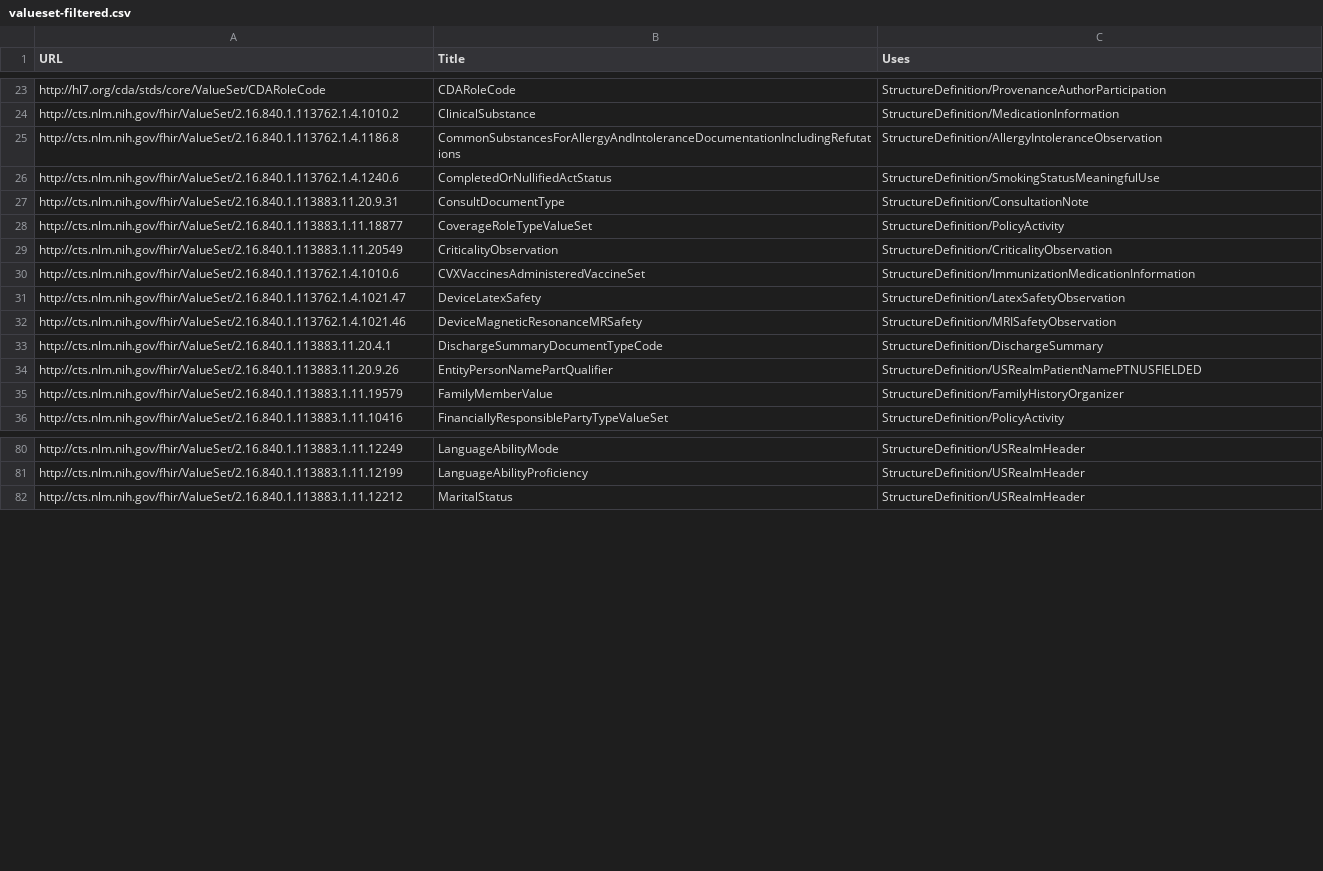
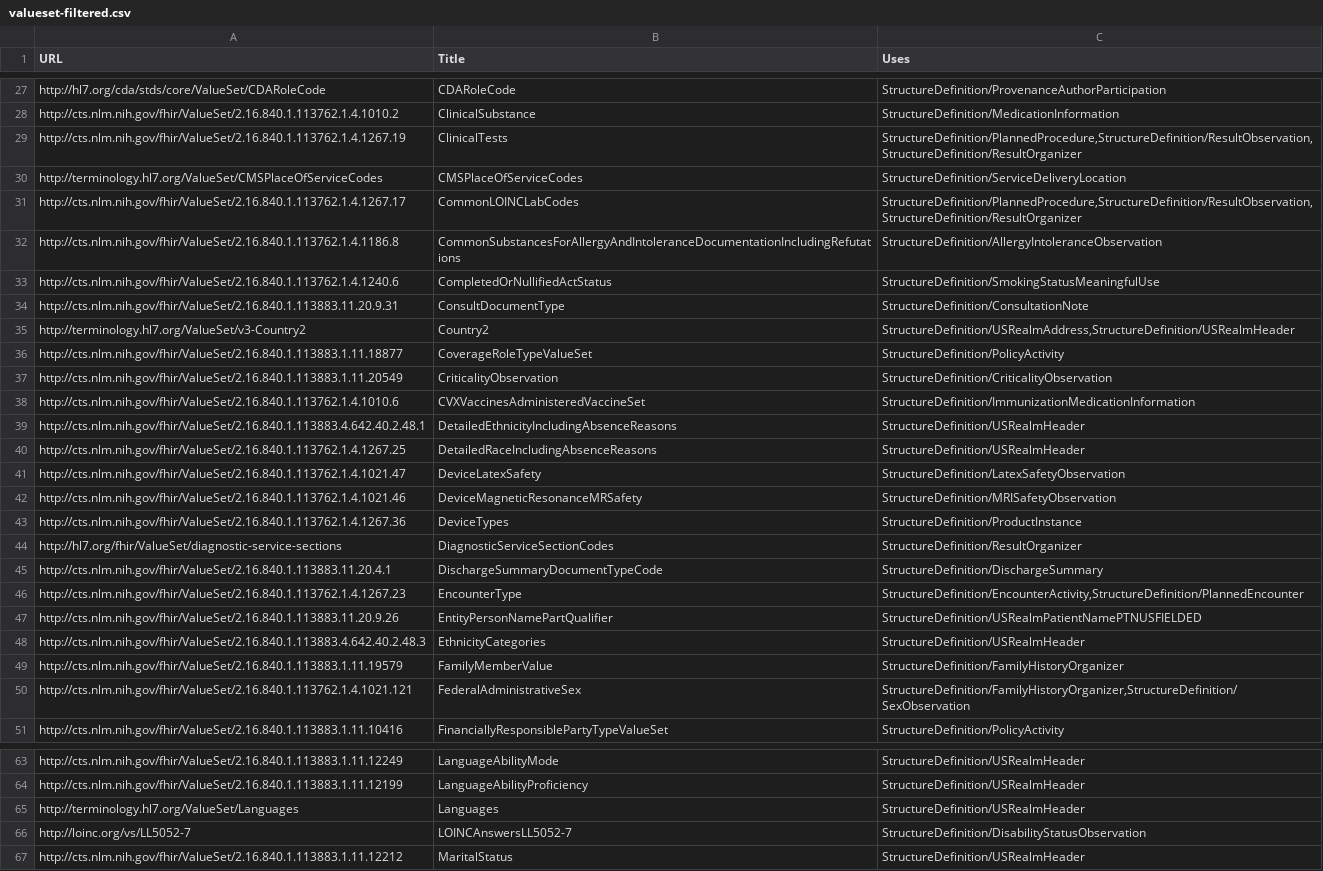
Before and after one commit to HL7/CDA-ccda, a CSV file: input/data/valueset-filtered.csv, drawn as a sheet; only a part is shown, gaps mark what is left out; the diff covers the shown part only.

```diff
--- a/input/data/valueset-filtered.csv
+++ b/input/data/valueset-filtered.csv
@@ -24,2 +28,5 @@ http://hl7.org/cda/stds/core/ValueSet/CDARoleCode,CDARoleCode,"StructureDefiniti
 http://cts.nlm.nih.gov/fhir/ValueSet/2.16.840.1.113762.1.4.1010.2,ClinicalSubstance,"StructureDefinition/MedicationInformation"
+http://cts.nlm.nih.gov/fhir/ValueSet/2.16.840.1.113762.1.4.1267.19,ClinicalTests,"StructureDefinition/PlannedProcedure,StructureDefinition/ResultObservation,StructureDefinition/ResultOrganizer"
+http://terminology.hl7.org/ValueSet/CMSPlaceOfServiceCodes,CMSPlaceOfServiceCodes,"StructureDefinition/ServiceDeliveryLocation"
+http://cts.nlm.nih.gov/fhir/ValueSet/2.16.840.1.113762.1.4.1267.17,CommonLOINCLabCodes,"StructureDefinition/PlannedProcedure,StructureDefinition/ResultObservation,StructureDefinition/ResultOrganizer"
 http://cts.nlm.nih.gov/fhir/ValueSet/2.16.840.1.113762.1.4.1186.8,CommonSubstancesForAllergyAndIntoleranceDocumentationIncludingRefutations,"StructureDefinition/AllergyIntoleranceObservation"
@@ -27,2 +34,3 @@ http://cts.nlm.nih.gov/fhir/ValueSet/2.16.840.1.113762.1.4.1240.6,CompletedOrNul
 http://cts.nlm.nih.gov/fhir/ValueSet/2.16.840.1.113883.11.20.9.31,ConsultDocumentType,"StructureDefinition/ConsultationNote"
+http://terminology.hl7.org/ValueSet/v3-Country2,Country2,"StructureDefinition/USRealmAddress,StructureDefinition/USRealmHeader"
 http://cts.nlm.nih.gov/fhir/ValueSet/2.16.840.1.113883.1.11.18877,CoverageRoleTypeValueSet,"StructureDefinition/PolicyActivity"
@@ -30,7 +38,14 @@ http://cts.nlm.nih.gov/fhir/ValueSet/2.16.840.1.113883.1.11.20549,CriticalityObs
 http://cts.nlm.nih.gov/fhir/ValueSet/2.16.840.1.113762.1.4.1010.6,CVXVaccinesAdministeredVaccineSet,"StructureDefinition/ImmunizationMedicationInformation"
+http://cts.nlm.nih.gov/fhir/ValueSet/2.16.840.1.113883.4.642.40.2.48.1,DetailedEthnicityIncludingAbsenceReasons,"StructureDefinition/USRealmHeader"
+http://cts.nlm.nih.gov/fhir/ValueSet/2.16.840.1.113762.1.4.1267.25,DetailedRaceIncludingAbsenceReasons,"StructureDefinition/USRealmHeader"
 http://cts.nlm.nih.gov/fhir/ValueSet/2.16.840.1.113762.1.4.1021.47,DeviceLatexSafety,"StructureDefinition/LatexSafetyObservation"
 http://cts.nlm.nih.gov/fhir/ValueSet/2.16.840.1.113762.1.4.1021.46,DeviceMagneticResonanceMRSafety,"StructureDefinition/MRISafetyObservation"
+http://cts.nlm.nih.gov/fhir/ValueSet/2.16.840.1.113762.1.4.1267.36,DeviceTypes,"StructureDefinition/ProductInstance"
+http://hl7.org/fhir/ValueSet/diagnostic-service-sections,DiagnosticServiceSectionCodes,"StructureDefinition/ResultOrganizer"
 http://cts.nlm.nih.gov/fhir/ValueSet/2.16.840.1.113883.11.20.4.1,DischargeSummaryDocumentTypeCode,"StructureDefinition/DischargeSummary"
+http://cts.nlm.nih.gov/fhir/ValueSet/2.16.840.1.113762.1.4.1267.23,EncounterType,"StructureDefinition/EncounterActivity,StructureDefinition/PlannedEncounter"
 http://cts.nlm.nih.gov/fhir/ValueSet/2.16.840.1.113883.11.20.9.26,EntityPersonNamePartQualifier,"StructureDefinition/USRealmPatientNamePTNUSFIELDED"
+http://cts.nlm.nih.gov/fhir/ValueSet/2.16.840.1.113883.4.642.40.2.48.3,EthnicityCategories,"StructureDefinition/USRealmHeader"
 http://cts.nlm.nih.gov/fhir/ValueSet/2.16.840.1.113883.1.11.19579,FamilyMemberValue,"StructureDefinition/FamilyHistoryOrganizer"
+http://cts.nlm.nih.gov/fhir/ValueSet/2.16.840.1.113762.1.4.1021.121,FederalAdministrativeSex,"StructureDefinition/FamilyHistoryOrganizer,StructureDefinition/SexObservation"
 http://cts.nlm.nih.gov/fhir/ValueSet/2.16.840.1.113883.1.11.10416,FinanciallyResponsiblePartyTypeValueSet,"StructureDefinition/PolicyActivity"
@@ -81,2 +64,4 @@ http://cts.nlm.nih.gov/fhir/ValueSet/2.16.840.1.113883.1.11.12249,LanguageAbilit
 http://cts.nlm.nih.gov/fhir/ValueSet/2.16.840.1.113883.1.11.12199,LanguageAbilityProficiency,"StructureDefinition/USRealmHeader"
+http://terminology.hl7.org/ValueSet/Languages,Languages,"StructureDefinition/USRealmHeader"
+http://loinc.org/vs/LL5052-7,LOINCAnswersLL5052-7,"StructureDefinition/DisabilityStatusObservation"
 http://cts.nlm.nih.gov/fhir/ValueSet/2.16.840.1.113883.1.11.12212,MaritalStatus,"StructureDefinition/USRealmHeader"
```
Also changed, not shown: 20 added rows, 33 removed rows and 1 edited cell elsewhere in this file, input/data/codesystem-filtered.csv, 10 other files.
